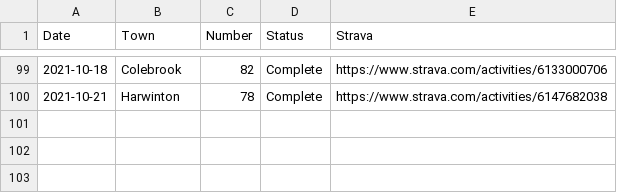
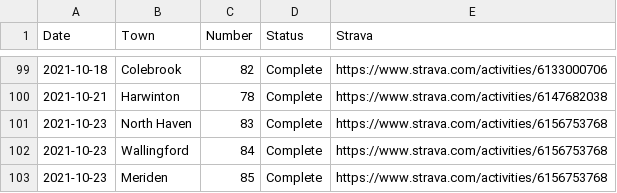
Before and after one commit to andycable/walk-ct, a CSV file: history.csv, drawn as a sheet; only a part is shown, gaps mark what is left out; the diff names each change by its address in the sheet, - before the commit and + after, or states it on an @@ line.

Commit message:
Updated history.csv Meriden 85

```diff
--- a/history.csv
+++ b/history.csv
+row 101: 2021-10-23 | North Haven | 83 | Complete | https://www.strava.com/activities/6156753768
+row 102: 2021-10-23 | Wallingford | 84 | Complete | https://www.strava.com/activities/6156753768
+row 103: 2021-10-23 | Meriden | 85 | Complete | https://www.strava.com/activities/6156753768
```
